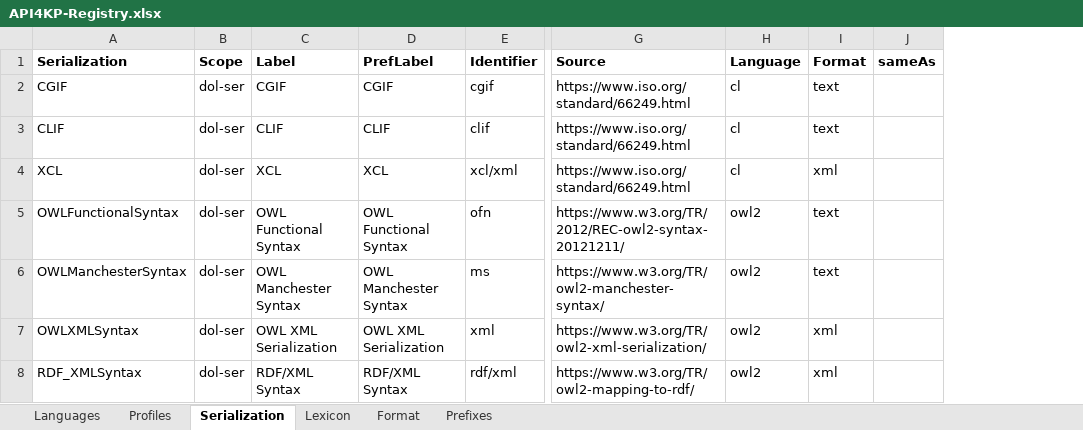
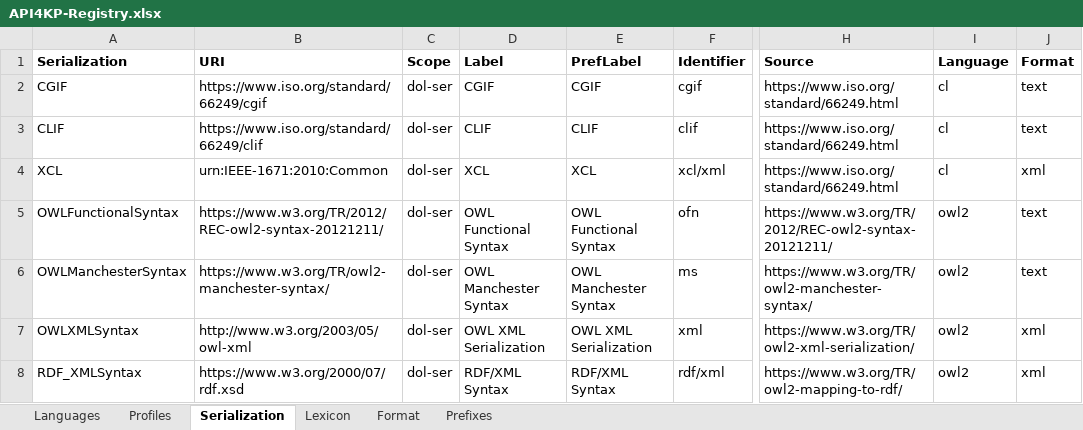
Before and after one commit to API4KBs/api4kbs, an Excel workbook: src/main/resources/API4KP-Registry.xlsx, sheet Serialization, drawn as a sheet; only a part is shown, gaps mark what is left out; values as stored, in another font and other column widths than the file's, no borders; removed rows and columns are numbered as before the commit, all else as after; the diff covers the shown part only; the diff names each change by its address in the sheet, - before the commit and + after, or states it on an @@ line.

```diff
--- a/src/main/resources/API4KP-Registry.xlsx (sheet Serialization)
+++ b/src/main/resources/API4KP-Registry.xlsx (sheet Serialization)
+column B (URI), rows 2-8: https://www.iso.org/standard/66249/cgif | https://www.iso.org/standard/66249/clif | urn:IEEE-1671:2010:Common | https://www.w3.org/TR/2012/REC-owl2-syntax-20121211/ | https://www.w3.org/TR/owl2-manchester-syntax/ | http://www.w3.org/2003/05/owl-xml | https://www.w3.org/2000/07/rdf.xsd
-column J (sameAs), empty
```
Also changed, not shown: 1 added row, 1 removed row and 2 edited cells elsewhere in this sheet, sheet Languages, sheet Lexicon, sheet Prefixes, sheet Format, sheet Profiles, 1 other file.
